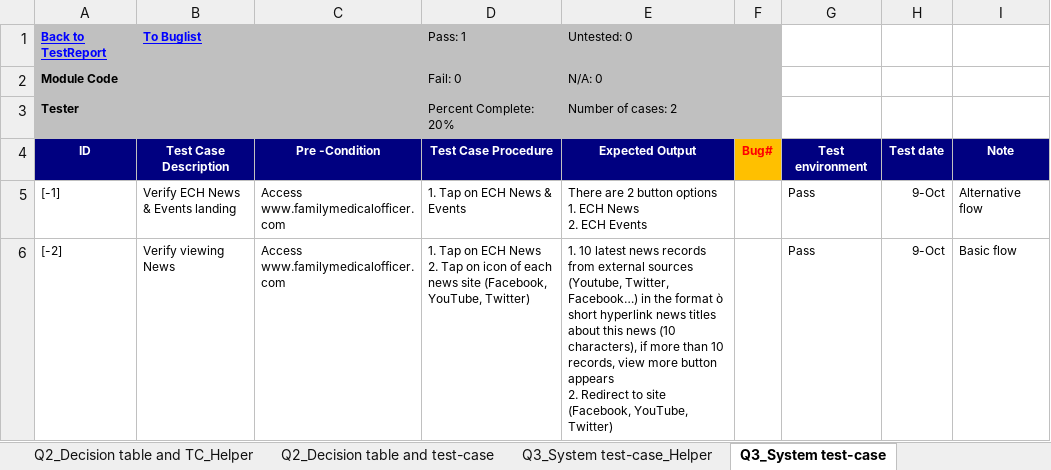
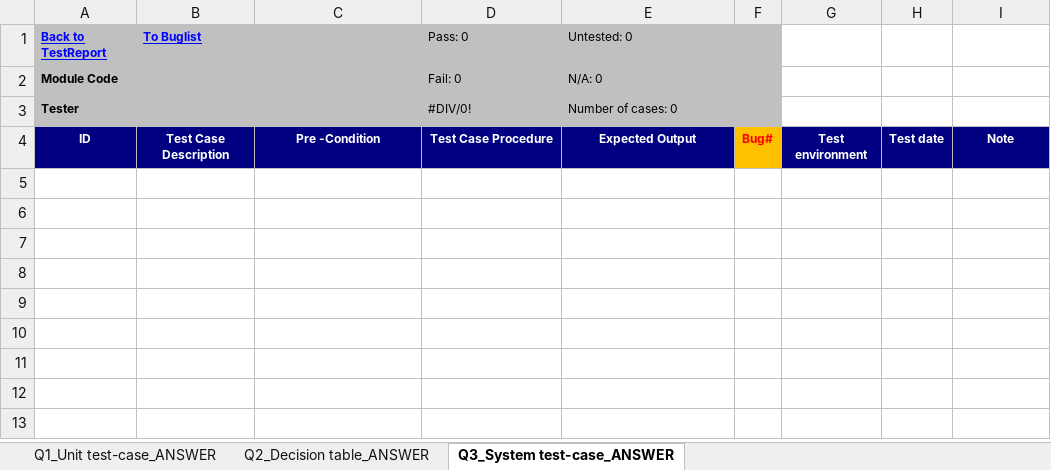
Before and after one commit to doit-now/software-testing, an Excel workbook: pe_sample/SWT301-FINAL-PE-template_ANSWER.xlsx, sheet Q3_System test-case_ANSWER, drawn as a sheet; values as stored, in another font and other column widths than the file's, no borders; ↵ is a line break in a cell; the diff names each change by its address in the sheet, - before the commit and + after, or states it on an @@ line.

```diff
--- a/pe_sample/SWT301-FINAL-PE-template_ANSWER.xlsx (sheet Q3_System test-case_ANSWER)
+++ b/pe_sample/SWT301-FINAL-PE-template_ANSWER.xlsx (sheet Q3_System test-case_ANSWER)
-sheet tab: Q2_Decision table and test-case
+sheet tab: Q2_Decision table_ANSWER
-sheet tab: Q3_System test-case
+sheet tab: Q3_System test-case_ANSWER
-sheet tab: Q2_Decision table and TC_Helper
-sheet tab: Q3_System test-case_Helper
-D1: Pass: 1
+D1: Pass: 0
-D3: Percent Complete: 20%
+D3: #DIV/0!
-E3: Number of cases: 2
+E3: Number of cases: 0
-row 5: [-1] | Verify ECH News & Events landing | Access www.familymedicalofficer.com | 1. Tap on ECH News & Events | There are 2 button options ↵ 1. ECH News ↵ 2. ECH Events |  | Pass | 9-Oct | Alternative flow
-row 6: [-2] | Verify viewing News | Access www.familymedicalofficer.com | 1. Tap on ECH News ↵ 2. Tap on icon of each news site (Facebook, YouTube, Twitter) | 1. 10 latest news records from external sources (Youtube, Twitter, Facebook…) in the format ò short hyperlink news titles about this news (10 characters), if more than 10 records, view more button appears ↵ 2. Redirect to site (Facebook, YouTube, Twitter) |  | Pass | 9-Oct | Basic flow
```
Also changed, not shown: other sheet tabs, pe_sample/SWT301-FINAL-PE-template.xlsx.
